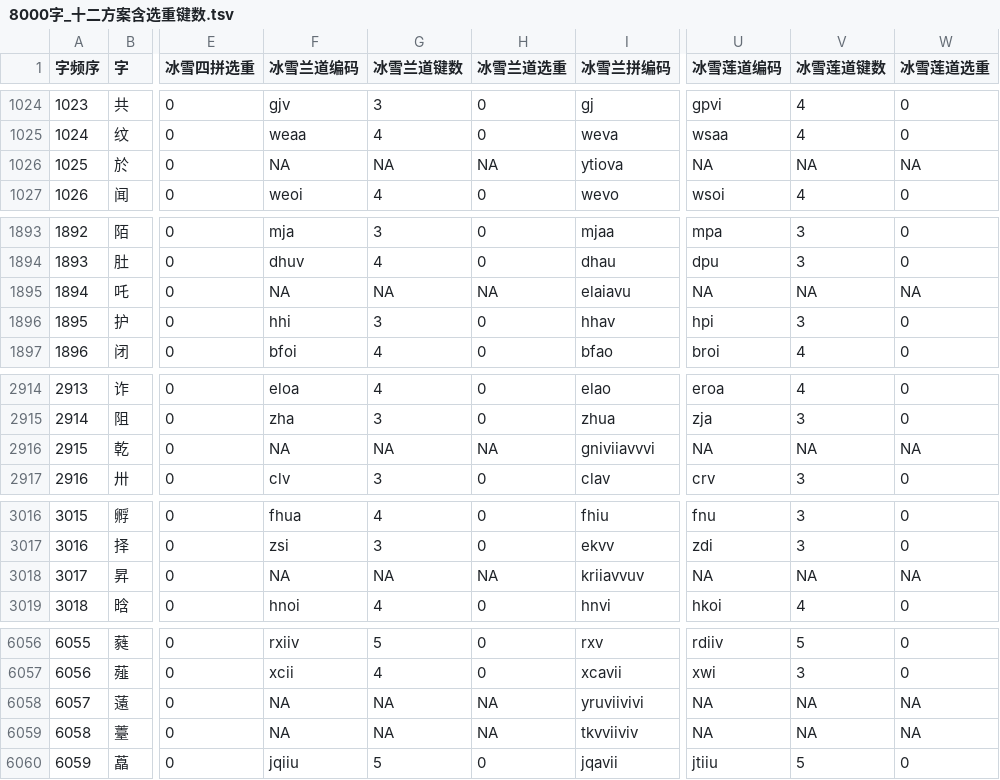
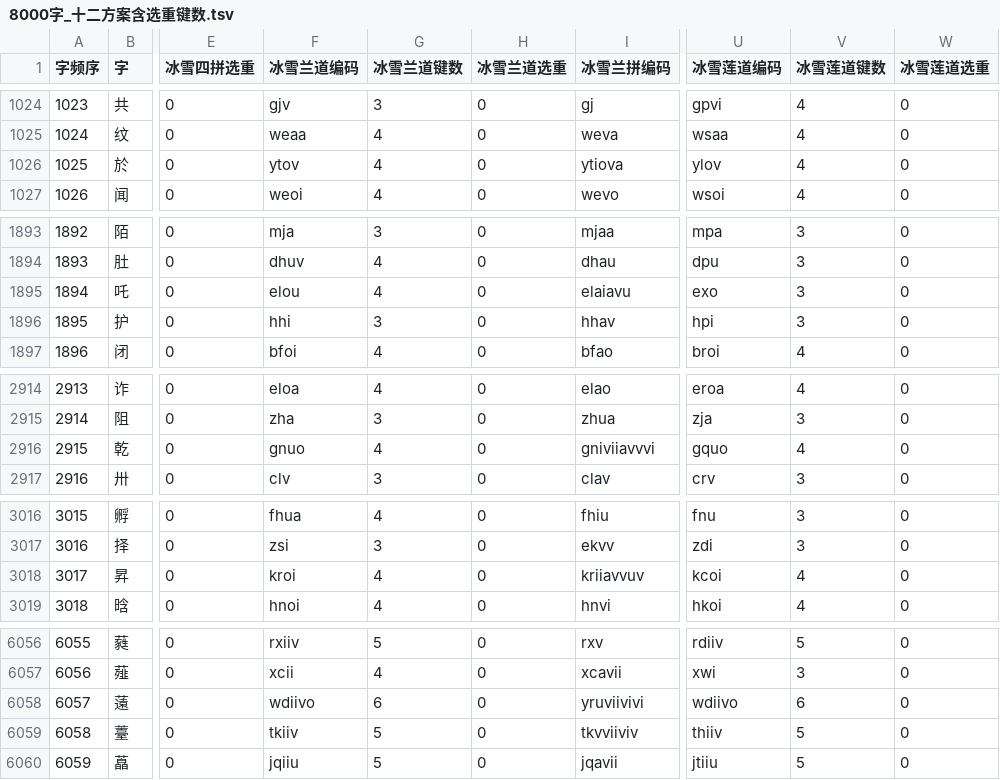
Before and after one commit to ChenZhu-Xie/rime-snow-pinyin, a TSV file: reports/8000字_十二方案含选重键数.tsv, drawn as a sheet; only a part is shown, gaps mark what is left out; the diff covers the shown part only; the diff names each change by its address in the sheet, - before the commit and + after, or states it on an @@ line.

```diff
--- a/reports/8000字_十二方案含选重键数.tsv
+++ b/reports/8000字_十二方案含选重键数.tsv
-F1026 (冰雪兰道编码): NA
+F1026 (冰雪兰道编码): ytov
-G1026 (冰雪兰道键数): NA
+G1026 (冰雪兰道键数): 4
-H1026 (冰雪兰道选重): NA
+H1026 (冰雪兰道选重): 0
-U1026 (冰雪莲道编码): NA
+U1026 (冰雪莲道编码): ylov
-V1026 (冰雪莲道键数): NA
+V1026 (冰雪莲道键数): 4
-W1026 (冰雪莲道选重): NA
+W1026 (冰雪莲道选重): 0
-F1895 (冰雪兰道编码): NA
+F1895 (冰雪兰道编码): elou
-G1895 (冰雪兰道键数): NA
+G1895 (冰雪兰道键数): 4
-H1895 (冰雪兰道选重): NA
+H1895 (冰雪兰道选重): 0
-U1895 (冰雪莲道编码): NA
+U1895 (冰雪莲道编码): exo
-V1895 (冰雪莲道键数): NA
+V1895 (冰雪莲道键数): 3
-W1895 (冰雪莲道选重): NA
+W1895 (冰雪莲道选重): 0
-F2916 (冰雪兰道编码): NA
+F2916 (冰雪兰道编码): gnuo
-G2916 (冰雪兰道键数): NA
+G2916 (冰雪兰道键数): 4
-H2916 (冰雪兰道选重): NA
+H2916 (冰雪兰道选重): 0
-U2916 (冰雪莲道编码): NA
+U2916 (冰雪莲道编码): gquo
-V2916 (冰雪莲道键数): NA
+V2916 (冰雪莲道键数): 4
-W2916 (冰雪莲道选重): NA
+W2916 (冰雪莲道选重): 0
-F3018 (冰雪兰道编码): NA
+F3018 (冰雪兰道编码): kroi
-G3018 (冰雪兰道键数): NA
+G3018 (冰雪兰道键数): 4
-H3018 (冰雪兰道选重): NA
+H3018 (冰雪兰道选重): 0
-U3018 (冰雪莲道编码): NA
+U3018 (冰雪莲道编码): kcoi
-V3018 (冰雪莲道键数): NA
+V3018 (冰雪莲道键数): 4
-W3018 (冰雪莲道选重): NA
+W3018 (冰雪莲道选重): 0
-F6058 (冰雪兰道编码): NA
+F6058 (冰雪兰道编码): wdiivo
-G6058 (冰雪兰道键数): NA
+G6058 (冰雪兰道键数): 6
-H6058:H6059 (冰雪兰道选重): NA
+H6058:H6059 (冰雪兰道选重): 0
-U6058 (冰雪莲道编码): NA
+U6058 (冰雪莲道编码): wdiivo
-V6058 (冰雪莲道键数): NA
+V6058 (冰雪莲道键数): 6
-W6058:W6059 (冰雪莲道选重): NA
+W6058:W6059 (冰雪莲道选重): 0
-F6059 (冰雪兰道编码): NA
+F6059 (冰雪兰道编码): tkiiv
-G6059 (冰雪兰道键数): NA
+G6059 (冰雪兰道键数): 5
-U6059 (冰雪莲道编码): NA
+U6059 (冰雪莲道编码): thiiv
-V6059 (冰雪莲道键数): NA
+V6059 (冰雪莲道键数): 5
```
Also changed, not shown: 69 edited cells elsewhere in this file, 8 other files.
